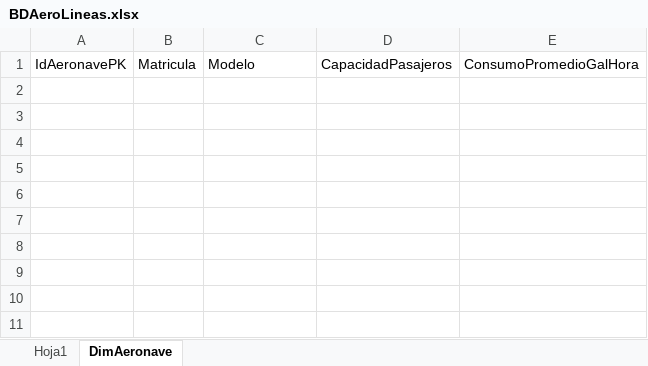
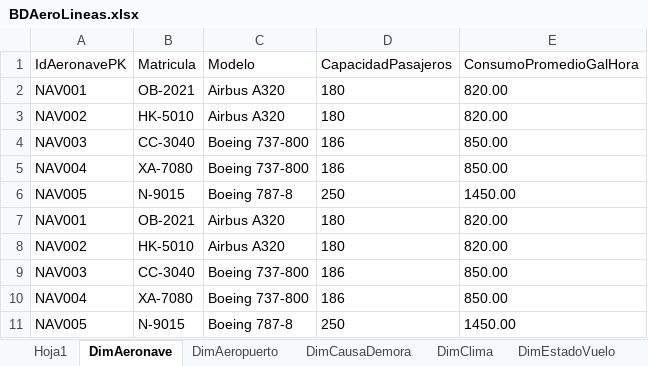
Before and after one commit to MrHuatay/ETL_AeroLineas, an Excel workbook: Excel/BDAeroLineas.xlsx, sheet DimAeronave, drawn as a sheet; values as stored, in another font and other column widths than the file's, no borders; the diff names each change by its address in the sheet, - before the commit and + after, or states it on an @@ line.

```diff
--- a/Excel/BDAeroLineas.xlsx (sheet DimAeronave)
+++ b/Excel/BDAeroLineas.xlsx (sheet DimAeronave)
+sheet tab: DimAeropuerto
+sheet tab: DimCausaDemora
+sheet tab: DimClima
+sheet tab: DimEstadoVuelo
+row 2: NAV001 | OB-2021 | Airbus A320 | 180 | 820.00
+row 3: NAV002 | HK-5010 | Airbus A320 | 180 | 820.00
+row 4: NAV003 | CC-3040 | Boeing 737-800 | 186 | 850.00
+row 5: NAV004 | XA-7080 | Boeing 737-800 | 186 | 850.00
+row 6: NAV005 | N-9015 | Boeing 787-8 | 250 | 1450.00
+row 7: NAV001 | OB-2021 | Airbus A320 | 180 | 820.00
+row 8: NAV002 | HK-5010 | Airbus A320 | 180 | 820.00
+row 9: NAV003 | CC-3040 | Boeing 737-800 | 186 | 850.00
+row 10: NAV004 | XA-7080 | Boeing 737-800 | 186 | 850.00
+row 11: NAV005 | N-9015 | Boeing 787-8 | 250 | 1450.00
```
Also changed, not shown: other sheet tabs, 2 other files.
